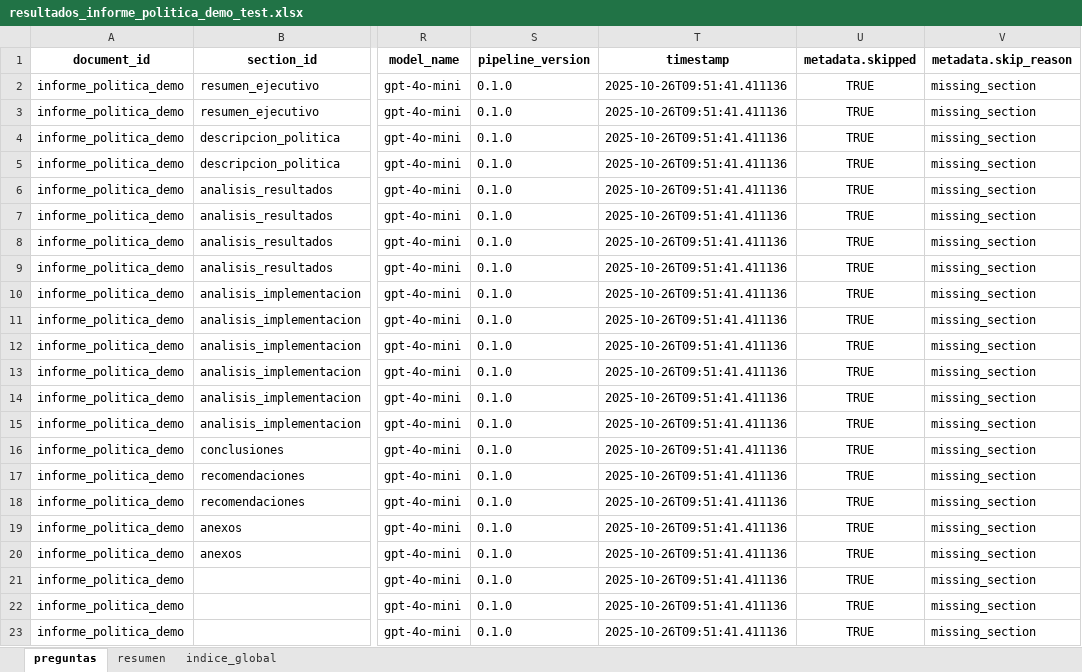
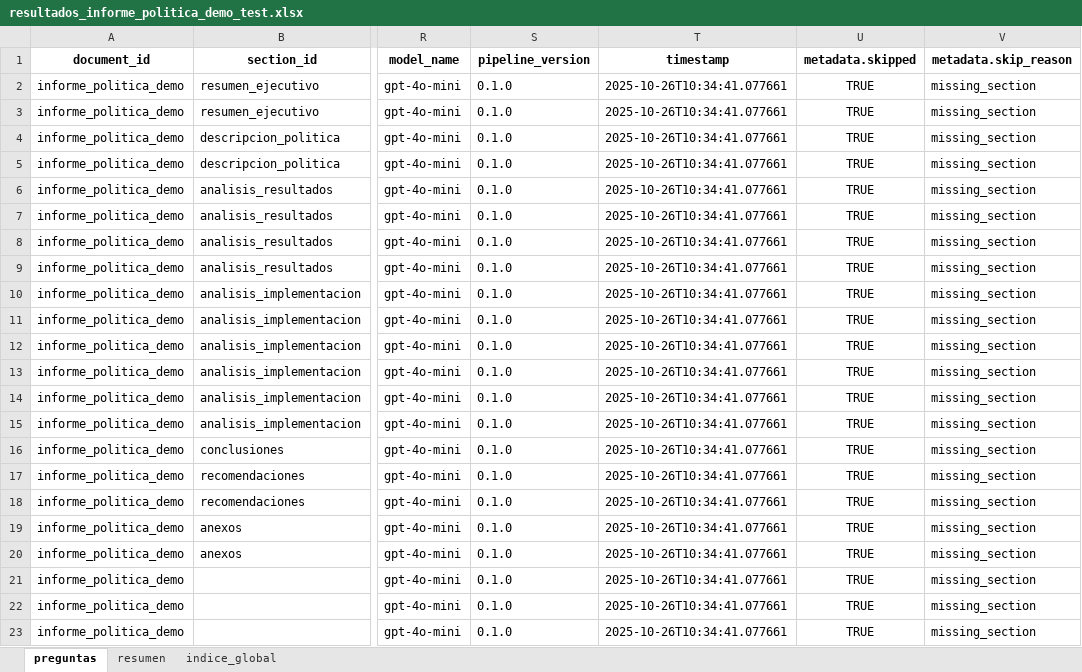
Before and after one commit to xcallallim/Evaluador_Informes, an Excel workbook: data/examples/resultados_informe_politica_demo_test.xlsx, sheet preguntas, drawn as a sheet; only a part is shown, gaps mark what is left out; values as stored, in another font and other column widths than the file's, no borders; the diff names each change by its address in the sheet, - before the commit and + after, or states it on an @@ line.

```diff
--- a/data/examples/resultados_informe_politica_demo_test.xlsx (sheet preguntas)
+++ b/data/examples/resultados_informe_politica_demo_test.xlsx (sheet preguntas)
-T2:T23 (timestamp): 2025-10-26T09:51:41.411136
+T2:T23 (timestamp): 2025-10-26T10:34:41.077661
```
Also changed, not shown: sheet indice_global, data/examples/resultados_informe_institucional_demo_test.xlsx, 8 other files.
